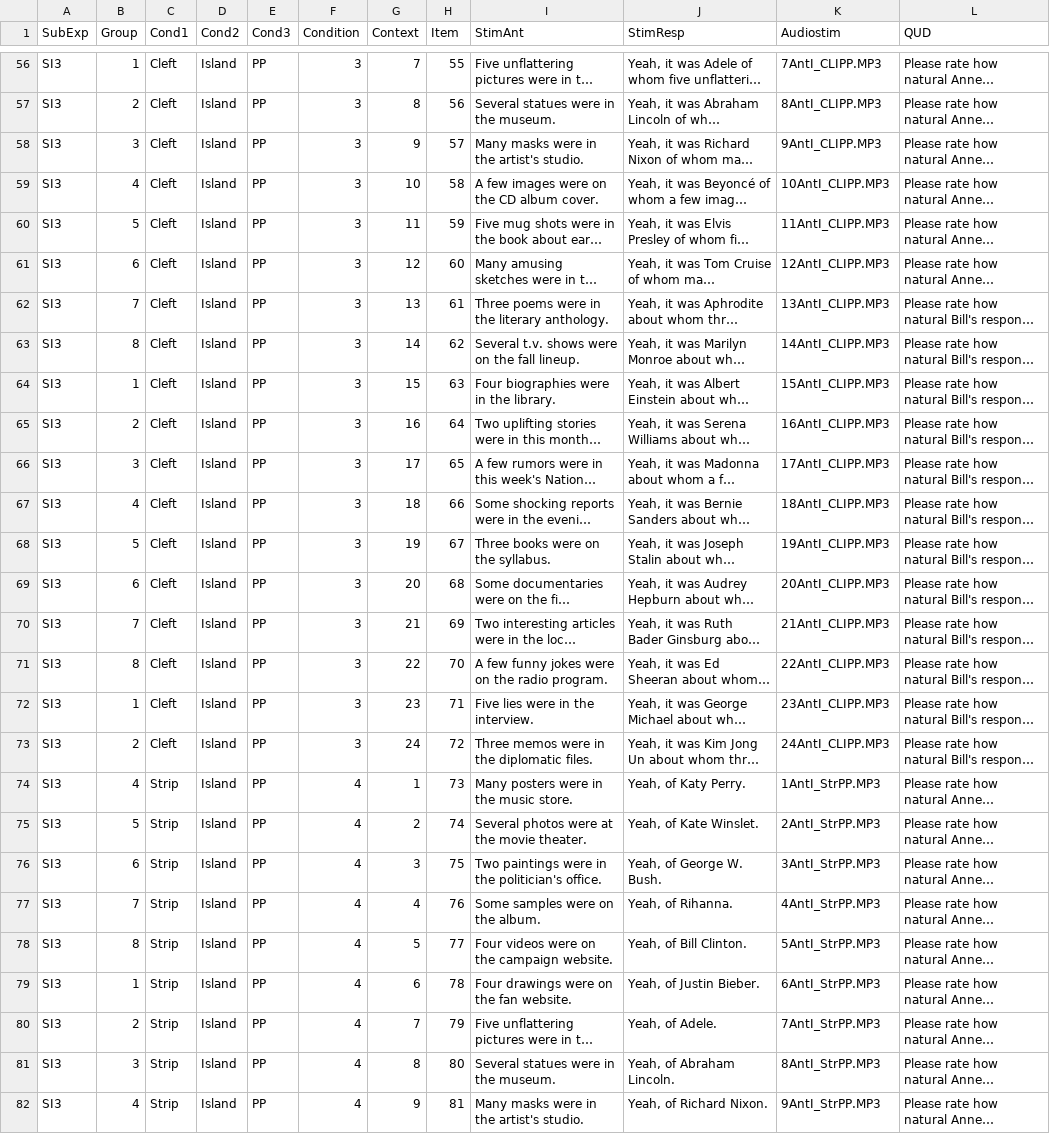
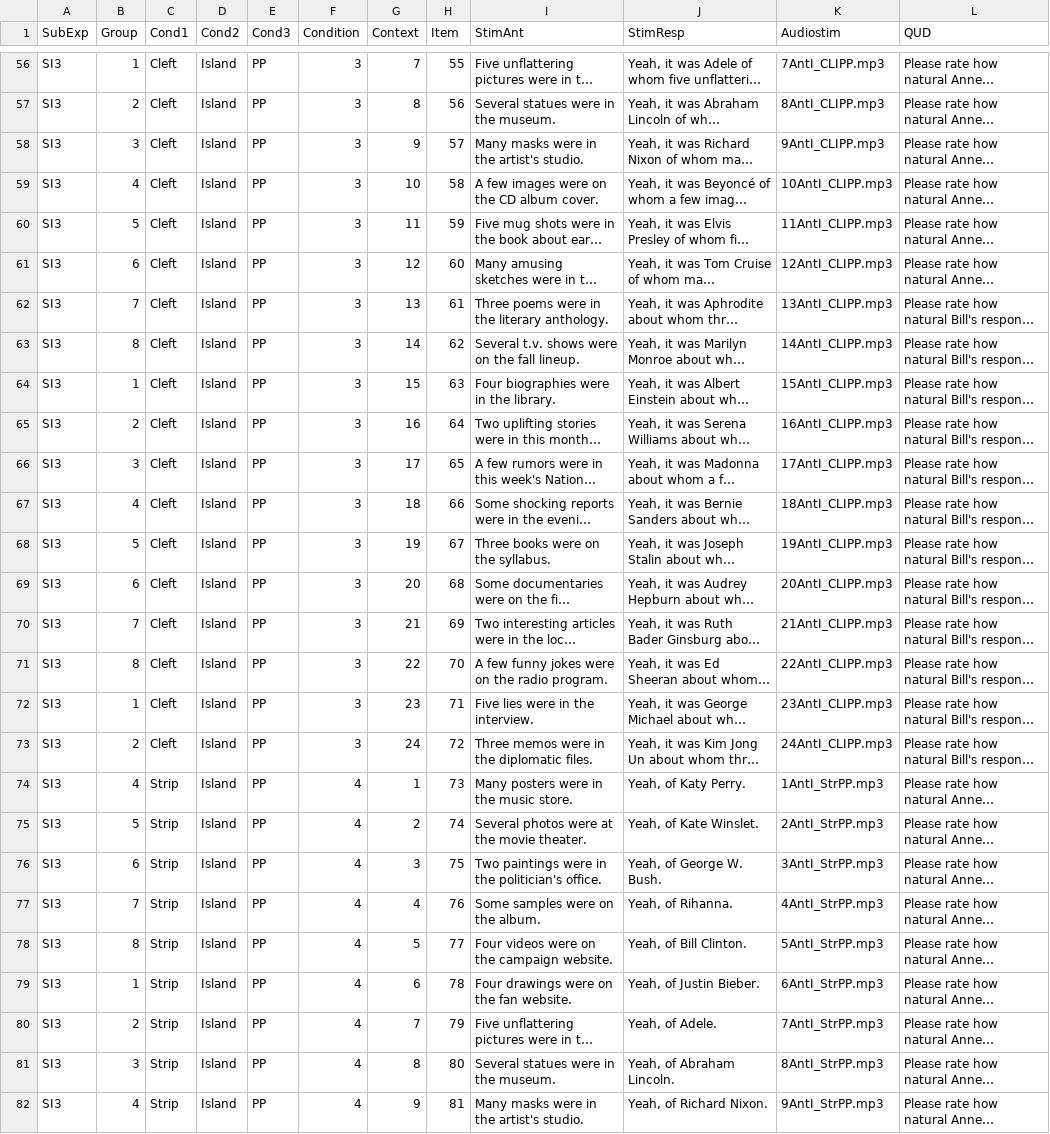
Before and after one commit to DrDavidPotter/F2020Exp, a CSV file: chunk_includes/SI3.csv, drawn as a sheet; only a part is shown, gaps mark what is left out; long unchanged cells end in …; the diff covers the shown part only; the diff names each change by its address in the sheet, - before the commit and + after, or states it on an @@ line.

```diff
--- a/chunk_includes/SI3.csv
+++ b/chunk_includes/SI3.csv
-K56 (Audiostim): 7AntI_CLIPP.MP3
+K56 (Audiostim): 7AntI_CLIPP.mp3
-K57 (Audiostim): 8AntI_CLIPP.MP3
+K57 (Audiostim): 8AntI_CLIPP.mp3
-K58 (Audiostim): 9AntI_CLIPP.MP3
+K58 (Audiostim): 9AntI_CLIPP.mp3
-K59 (Audiostim): 10AntI_CLIPP.MP3
+K59 (Audiostim): 10AntI_CLIPP.mp3
-K60 (Audiostim): 11AntI_CLIPP.MP3
+K60 (Audiostim): 11AntI_CLIPP.mp3
-K61 (Audiostim): 12AntI_CLIPP.MP3
+K61 (Audiostim): 12AntI_CLIPP.mp3
-K62 (Audiostim): 13AntI_CLIPP.MP3
+K62 (Audiostim): 13AntI_CLIPP.mp3
-K63 (Audiostim): 14AntI_CLIPP.MP3
+K63 (Audiostim): 14AntI_CLIPP.mp3
-K64 (Audiostim): 15AntI_CLIPP.MP3
+K64 (Audiostim): 15AntI_CLIPP.mp3
-K65 (Audiostim): 16AntI_CLIPP.MP3
+K65 (Audiostim): 16AntI_CLIPP.mp3
-K66 (Audiostim): 17AntI_CLIPP.MP3
+K66 (Audiostim): 17AntI_CLIPP.mp3
-K67 (Audiostim): 18AntI_CLIPP.MP3
+K67 (Audiostim): 18AntI_CLIPP.mp3
-K68 (Audiostim): 19AntI_CLIPP.MP3
+K68 (Audiostim): 19AntI_CLIPP.mp3
-K69 (Audiostim): 20AntI_CLIPP.MP3
+K69 (Audiostim): 20AntI_CLIPP.mp3
-K70 (Audiostim): 21AntI_CLIPP.MP3
+K70 (Audiostim): 21AntI_CLIPP.mp3
-K71 (Audiostim): 22AntI_CLIPP.MP3
+K71 (Audiostim): 22AntI_CLIPP.mp3
-K72 (Audiostim): 23AntI_CLIPP.MP3
+K72 (Audiostim): 23AntI_CLIPP.mp3
-K73 (Audiostim): 24AntI_CLIPP.MP3
+K73 (Audiostim): 24AntI_CLIPP.mp3
-K74 (Audiostim): 1AntI_StrPP.MP3
+K74 (Audiostim): 1AntI_StrPP.mp3
-K75 (Audiostim): 2AntI_StrPP.MP3
+K75 (Audiostim): 2AntI_StrPP.mp3
-K76 (Audiostim): 3AntI_StrPP.MP3
+K76 (Audiostim): 3AntI_StrPP.mp3
-K77 (Audiostim): 4AntI_StrPP.MP3
+K77 (Audiostim): 4AntI_StrPP.mp3
-K78 (Audiostim): 5AntI_StrPP.MP3
+K78 (Audiostim): 5AntI_StrPP.mp3
-K79 (Audiostim): 6AntI_StrPP.MP3
+K79 (Audiostim): 6AntI_StrPP.mp3
-K80 (Audiostim): 7AntI_StrPP.MP3
+K80 (Audiostim): 7AntI_StrPP.mp3
-K81 (Audiostim): 8AntI_StrPP.MP3
+K81 (Audiostim): 8AntI_StrPP.mp3
-K82 (Audiostim): 9AntI_StrPP.MP3
+K82 (Audiostim): 9AntI_StrPP.mp3
```
Also changed, not shown: 165 edited cells elsewhere in this file, chunk_includes/filleranswersFC.csv, chunk_includes/filleranswersRating.csv, 3 other files.
